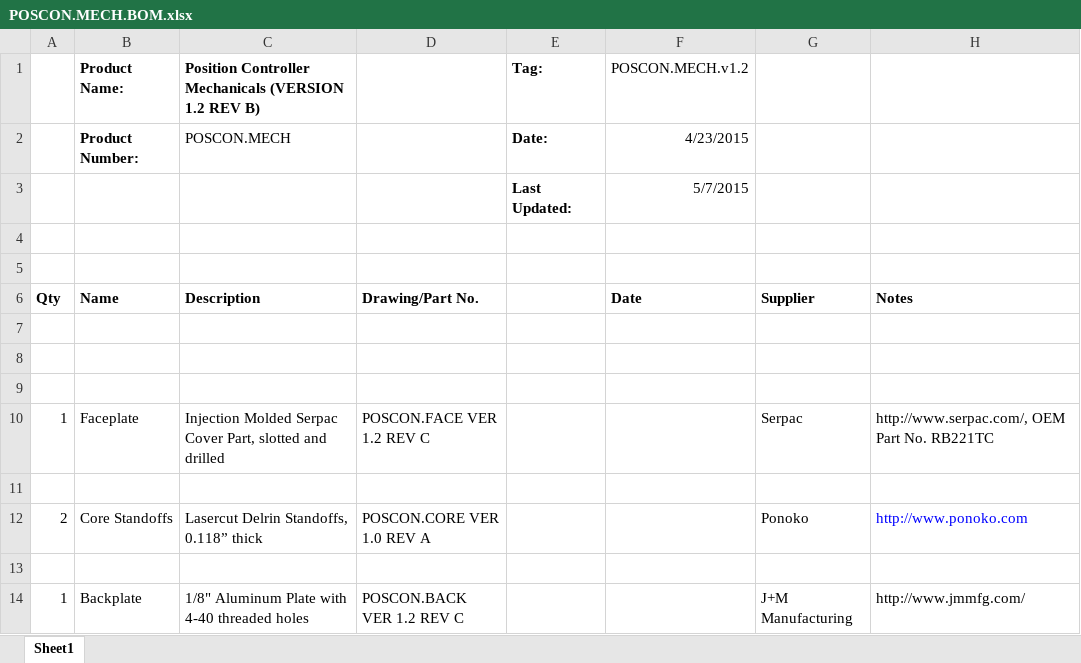
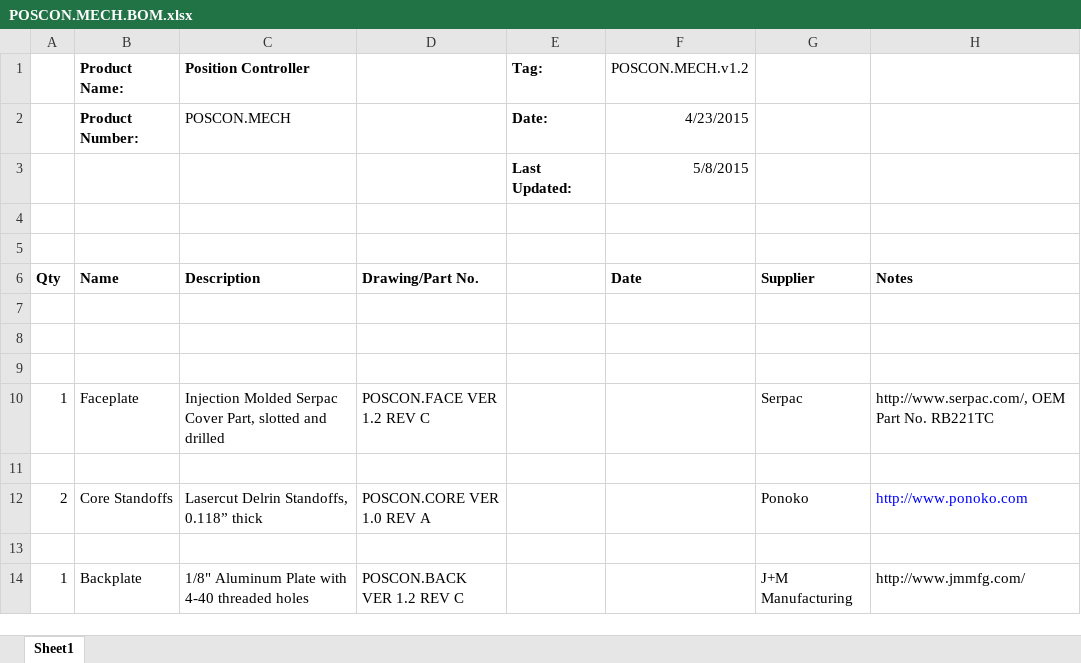
Before and after one commit to codeshelf/POSCON.MECH, an Excel workbook: POSCON.MECH.BOM.xlsx, sheet Sheet1, drawn as a sheet; values as stored, in another font and other column widths than the file's, no borders; the diff names each change by its address in the sheet, - before the commit and + after, or states it on an @@ line.

Commit message:
Minor edits - date and spelling

```diff
--- a/POSCON.MECH.BOM.xlsx (sheet Sheet1)
+++ b/POSCON.MECH.BOM.xlsx (sheet Sheet1)
-C1: Position Controller Mechanicals (VERSION 1.2 REV B)
+C1: Position Controller
-F3 (POSCON.MECH.v1.2): 5/7/2015
+F3 (POSCON.MECH.v1.2): 5/8/2015
```
